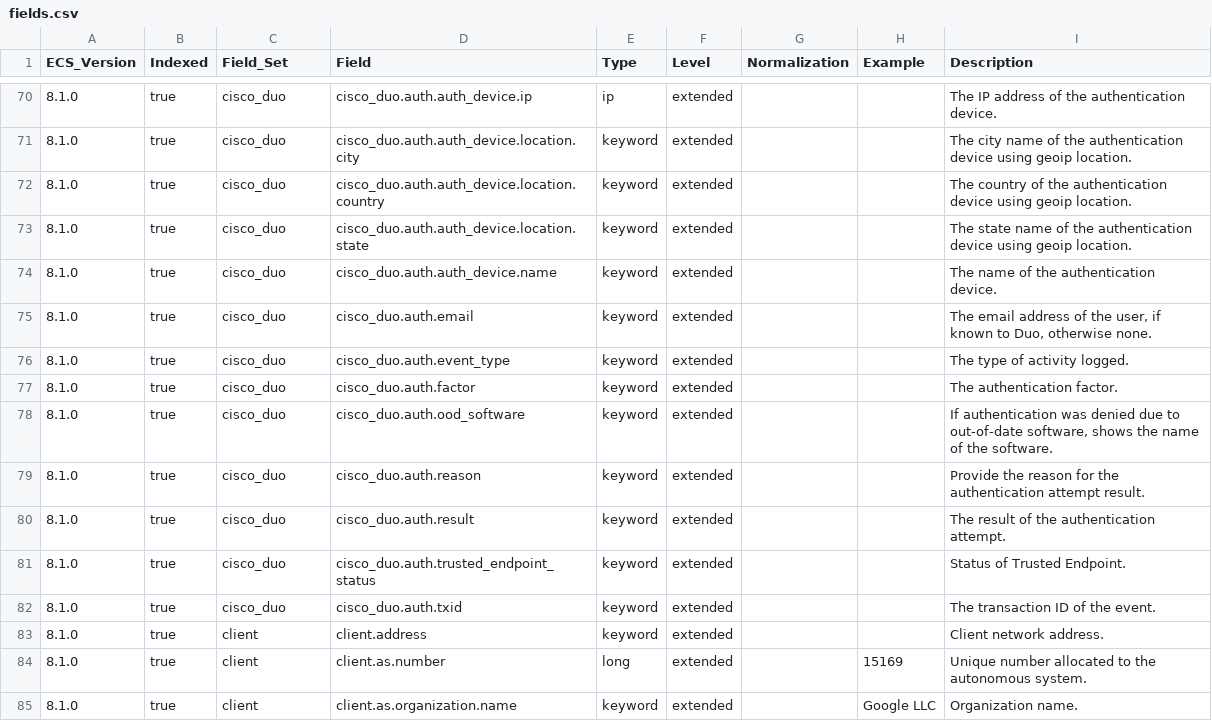
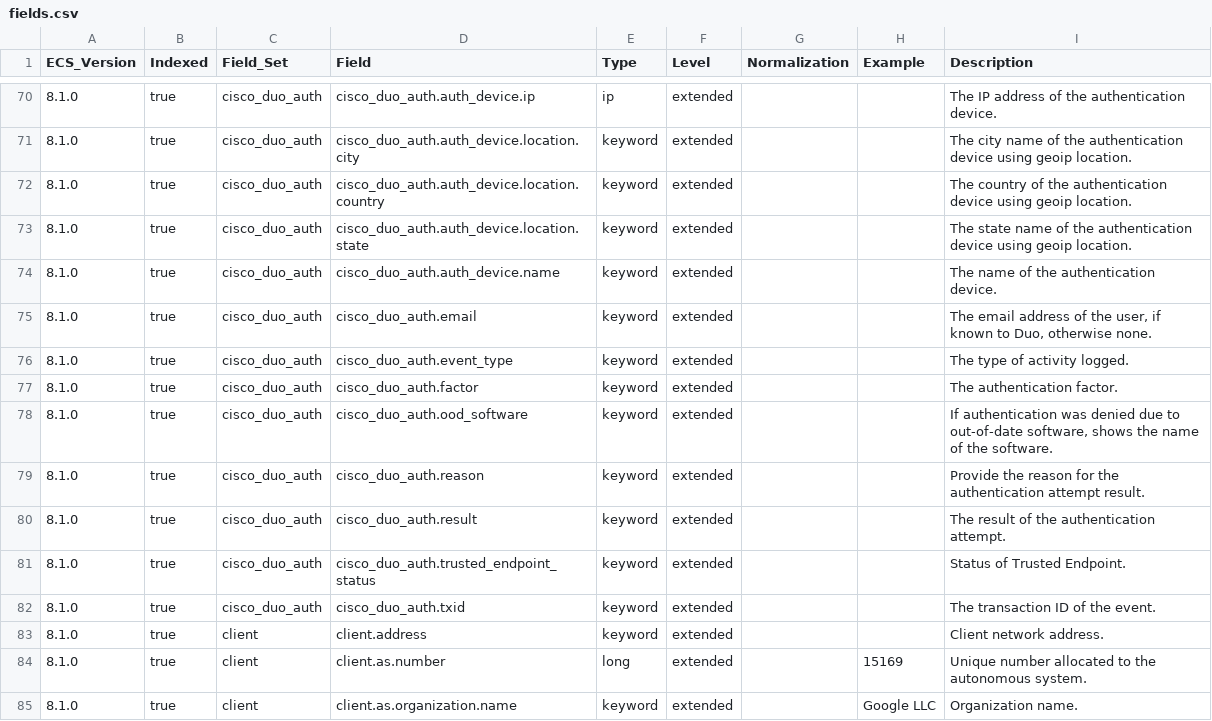
Before and after one commit to ucidentity/iso-ecs, a CSV file: generated/csv/fields.csv, drawn as a sheet; only a part is shown, gaps mark what is left out; the diff covers the shown part only.

Commit message:
fix names of duo schemas and regenerate

```diff
--- a/generated/csv/fields.csv
+++ b/generated/csv/fields.csv
@@ -70,14 +70,14 @@ ECS_Version,Indexed,Field_Set,Field,Type,Level,Normalization,Example,Description
-8.1.0,true,cisco_duo,cisco_duo.auth.auth_device.ip,ip,extended,,,The IP address of the authentication device.
-8.1.0,true,cisco_duo,cisco_duo.auth.auth_device.location.city,keyword,extended,,,The city name of the authentication device using geoip location.
-8.1.0,true,cisco_duo,cisco_duo.auth.auth_device.location.country,keyword,extended,,,The country of the authentication device using geoip location.
-8.1.0,true,cisco_duo,cisco_duo.auth.auth_device.location.state,keyword,extended,,,The state name of the authentication device using geoip location.
-8.1.0,true,cisco_duo,cisco_duo.auth.auth_device.name,keyword,extended,,,The name of the authentication device.
-8.1.0,true,cisco_duo,cisco_duo.auth.email,keyword,extended,,,"The email address of the user, if known to Duo, otherwise none."
-8.1.0,true,cisco_duo,cisco_duo.auth.event_type,keyword,extended,,,The type of activity logged.
-8.1.0,true,cisco_duo,cisco_duo.auth.factor,keyword,extended,,,The authentication factor.
-8.1.0,true,cisco_duo,cisco_duo.auth.ood_software,keyword,extended,,,"If authentication was denied due to out-of-date software, shows the name of the software."
-8.1.0,true,cisco_duo,cisco_duo.auth.reason,keyword,extended,,,Provide the reason for the authentication attempt result.
-8.1.0,true,cisco_duo,cisco_duo.auth.result,keyword,extended,,,The result of the authentication attempt.
-8.1.0,true,cisco_duo,cisco_duo.auth.trusted_endpoint_status,keyword,extended,,,Status of Trusted Endpoint.
-8.1.0,true,cisco_duo,cisco_duo.auth.txid,keyword,extended,,,The transaction ID of the event.
+8.1.0,true,cisco_duo_auth,cisco_duo_auth.auth_device.ip,ip,extended,,,The IP address of the authentication device.
+8.1.0,true,cisco_duo_auth,cisco_duo_auth.auth_device.location.city,keyword,extended,,,The city name of the authentication device using geoip location.
+8.1.0,true,cisco_duo_auth,cisco_duo_auth.auth_device.location.country,keyword,extended,,,The country of the authentication device using geoip location.
+8.1.0,true,cisco_duo_auth,cisco_duo_auth.auth_device.location.state,keyword,extended,,,The state name of the authentication device using geoip location.
+8.1.0,true,cisco_duo_auth,cisco_duo_auth.auth_device.name,keyword,extended,,,The name of the authentication device.
+8.1.0,true,cisco_duo_auth,cisco_duo_auth.email,keyword,extended,,,"The email address of the user, if known to Duo, otherwise none."
+8.1.0,true,cisco_duo_auth,cisco_duo_auth.event_type,keyword,extended,,,The type of activity logged.
+8.1.0,true,cisco_duo_auth,cisco_duo_auth.factor,keyword,extended,,,The authentication factor.
+8.1.0,true,cisco_duo_auth,cisco_duo_auth.ood_software,keyword,extended,,,"If authentication was denied due to out-of-date software, shows the name of the software."
+8.1.0,true,cisco_duo_auth,cisco_duo_auth.reason,keyword,extended,,,Provide the reason for the authentication attempt result.
+8.1.0,true,cisco_duo_auth,cisco_duo_auth.result,keyword,extended,,,The result of the authentication attempt.
+8.1.0,true,cisco_duo_auth,cisco_duo_auth.trusted_endpoint_status,keyword,extended,,,Status of Trusted Endpoint.
+8.1.0,true,cisco_duo_auth,cisco_duo_auth.txid,keyword,extended,,,The transaction ID of the event.
 8.1.0,true,client,client.address,keyword,extended,,,Client network address.
```
Also changed, not shown: 54 edited cells elsewhere in this file, 9 other files.
